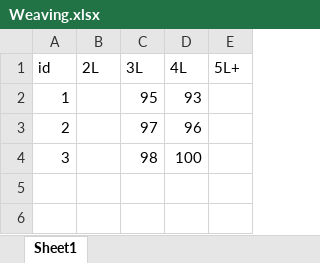
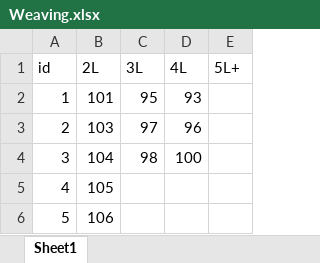
Before and after one commit to lgscarvalhoUF/PeMSDataExtractor, an Excel workbook: inputs/ids_per_segtype/Weaving.xlsx, sheet Sheet1, drawn as a sheet; values as stored, in another font and other column widths than the file's, no borders; the diff names each change by its address in the sheet, - before the commit and + after, or states it on an @@ line.

```diff
--- a/inputs/ids_per_segtype/Weaving.xlsx (sheet Sheet1)
+++ b/inputs/ids_per_segtype/Weaving.xlsx (sheet Sheet1)
-B2 (2L): (empty)
+B2 (2L): 101
-B3 (2L): (empty)
+B3 (2L): 103
-B4 (2L): (empty)
+B4 (2L): 104
+row 5: 4 | 105
+row 6: 5 | 106
```
Also changed, not shown: inputs/HCSProject.xlsx, 5 other files.
